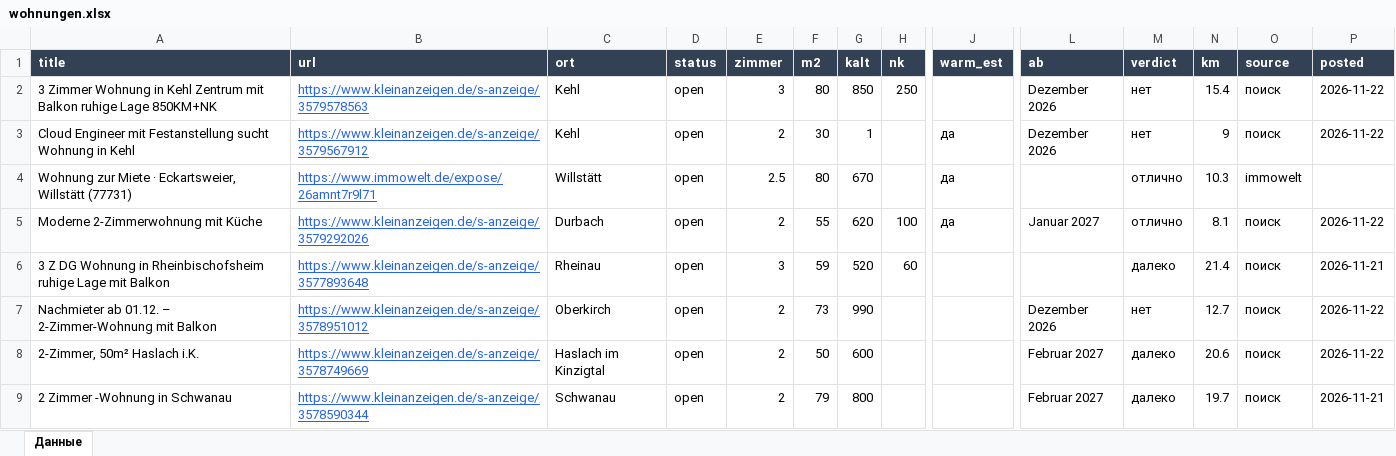
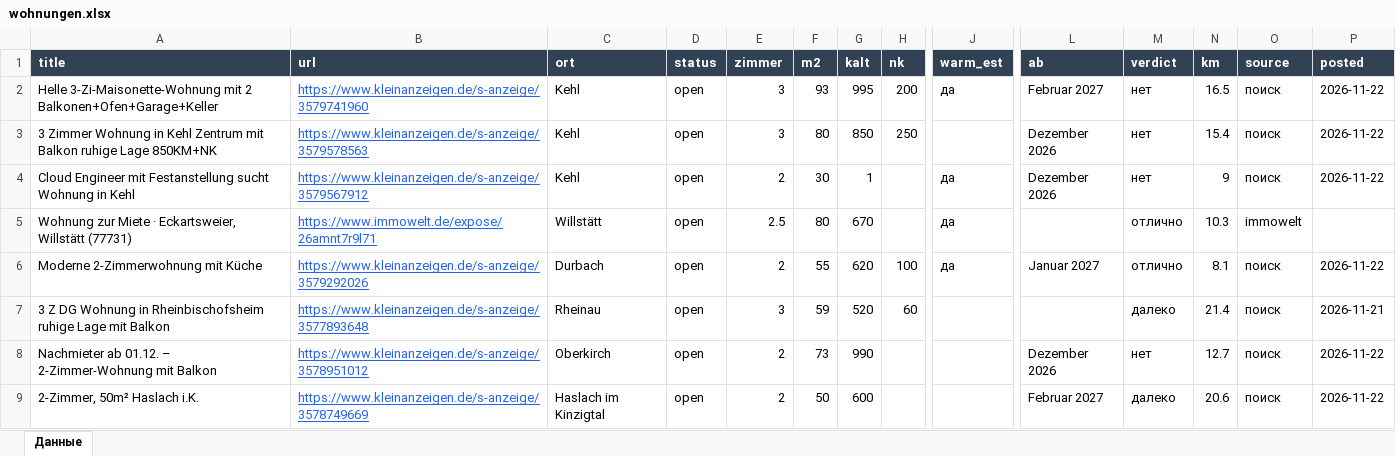
Before and after one commit to Nevrox228/wohnung-og, an Excel workbook: data/wohnungen.xlsx, sheet Данные, drawn as a sheet; only a part is shown, gaps mark what is left out; the shorter side is filled out with more unchanged rows; values as stored, in another font and other column widths than the file's, no borders; rows hold the shown columns only; the diff names each change by its address in the sheet, - before the commit and + after, or states it on an @@ line.

```diff
--- a/data/wohnungen.xlsx (sheet Данные)
+++ b/data/wohnungen.xlsx (sheet Данные)
+row 2: Helle 3-Zi-Maisonette-Wohnung mit 2 Balkonen+Ofen+Garage+Keller | https://www.kleinanzeigen.de/s-anzeige/3579741960 | Kehl | open | 3 | 93 | 995 | 200 | да | Februar 2027 | нет | 16.5 | поиск | 2026-11-22
```
Also changed, not shown: data/eltern_jobs.xlsx, data/olya_jobs.xlsx, 10 other files.
